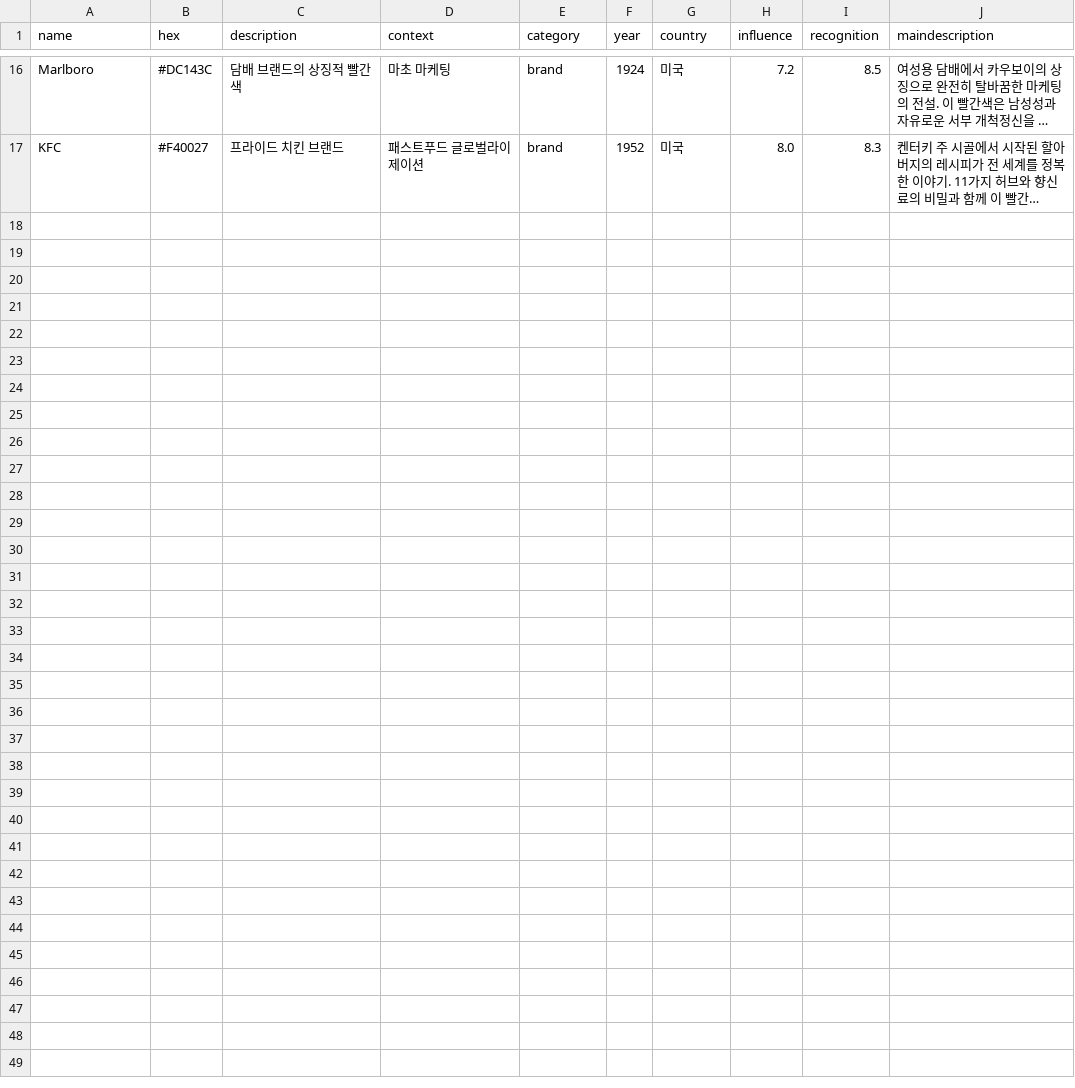
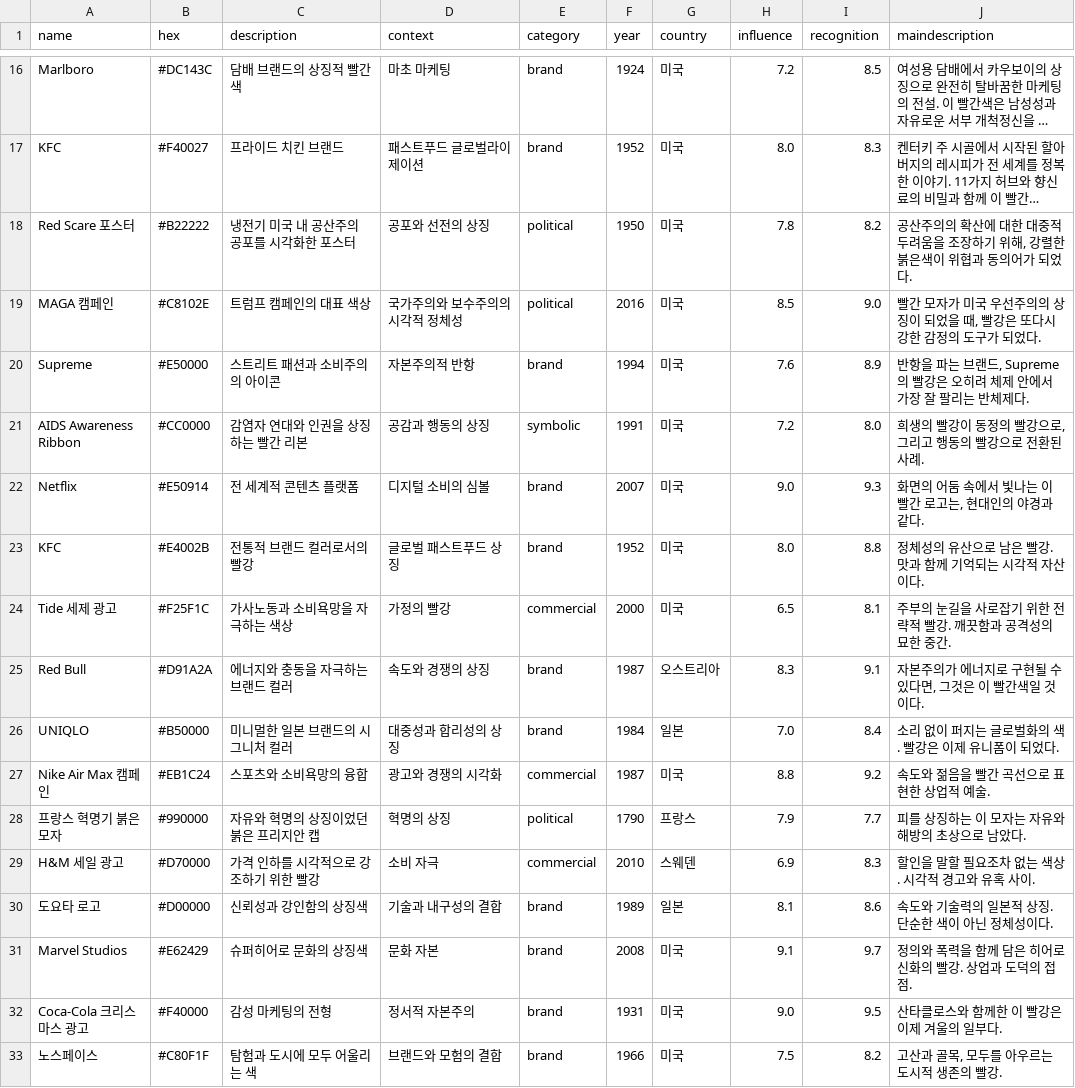
Before and after one commit to Gomchiiii/RedTheColor, a CSV file: data/colors.csv, drawn as a sheet; only a part is shown, gaps mark what is left out; long unchanged cells end in …; the diff names each change by its address in the sheet, - before the commit and + after, or states it on an @@ line.

Commit message:
dummy data check

```diff
--- a/data/colors.csv
+++ b/data/colors.csv
+row 18: Red Scare 포스터 | #B22222 | 냉전기 미국 내 공산주의 공포를 시각화한 포스터 | 공포와 선전의 상징 | political | 1950 | 미국 | 7.8 | 8.2 | 공산주의의 확산에 대한 대중적 두려움을 조장하기 위해, 강렬한 붉은색이 위협과 동의어가 되었다.
+row 19: MAGA 캠페인 | #C8102E | 트럼프 캠페인의 대표 색상 | 국가주의와 보수주의의 시각적 정체성 | political | 2016 | 미국 | 8.5 | 9.0 | 빨간 모자가 미국 우선주의의 상징이 되었을 때, 빨강은 또다시 강한 감정의 도구가 되었다.
+row 20: Supreme | #E50000 | 스트리트 패션과 소비주의의 아이콘 | 자본주의적 반항 | brand | 1994 | 미국 | 7.6 | 8.9 | 반항을 파는 브랜드, Supreme의 빨강은 오히려 체제 안에서 가장 잘 팔리는 반체제다.
+row 21: AIDS Awareness Ribbon | #CC0000 | 감염자 연대와 인권을 상징하는 빨간 리본 | 공감과 행동의 상징 | symbolic | 1991 | 미국 | 7.2 | 8.0 | 희생의 빨강이 동정의 빨강으로, 그리고 행동의 빨강으로 전환된 사례.
+row 22: Netflix | #E50914 | 전 세계적 콘텐츠 플랫폼 | 디지털 소비의 심볼 | brand | 2007 | 미국 | 9.0 | 9.3 | 화면의 어둠 속에서 빛나는 이 빨간 로고는, 현대인의 야경과 같다.
+row 23: KFC | #E4002B | 전통적 브랜드 컬러로서의 빨강 | 글로벌 패스트푸드 상징 | brand | 1952 | 미국 | 8.0 | 8.8 | 정체성의 유산으로 남은 빨강. 맛과 함께 기억되는 시각적 자산이다.
+row 24: Tide 세제 광고 | #F25F1C | 가사노동과 소비욕망을 자극하는 색상 | 가정의 빨강 | commercial | 2000 | 미국 | 6.5 | 8.1 | 주부의 눈길을 사로잡기 위한 전략적 빨강. 깨끗함과 공격성의 묘한 중간.
+row 25: Red Bull | #D91A2A | 에너지와 충동을 자극하는 브랜드 컬러 | 속도와 경쟁의 상징 | brand | 1987 | 오스트리아 | 8.3 | 9.1 | 자본주의가 에너지로 구현될 수 있다면, 그것은 이 빨간색일 것이다.
+row 26: UNIQLO | #B50000 | 미니멀한 일본 브랜드의 시그니처 컬러 | 대중성과 합리성의 상징 | brand | 1984 | 일본 | 7.0 | 8.4 | 소리 없이 퍼지는 글로벌화의 색. 빨강은 이제 유니폼이 되었다.
+row 27: Nike Air Max 캠페인 | #EB1C24 | 스포츠와 소비욕망의 융합 | 광고와 경쟁의 시각화 | commercial | 1987 | 미국 | 8.8 | 9.2 | 속도와 젊음을 빨간 곡선으로 표현한 상업적 예술.
+row 28: 프랑스 혁명기 붉은 모자 | #990000 | 자유와 혁명의 상징이었던 붉은 프리지안 캡 | 혁명의 상징 | political | 1790 | 프랑스 | 7.9 | 7.7 | 피를 상징하는 이 모자는 자유와 해방의 초상으로 남았다.
+row 29: H&M 세일 광고 | #D70000 | 가격 인하를 시각적으로 강조하기 위한 빨강 | 소비 자극 | commercial | 2010 | 스웨덴 | 6.9 | 8.3 | 할인을 말할 필요조차 없는 색상. 시각적 경고와 유혹 사이.
+row 30: 도요타 로고 | #D00000 | 신뢰성과 강인함의 상징색 | 기술과 내구성의 결합 | brand | 1989 | 일본 | 8.1 | 8.6 | 속도와 기술력의 일본적 상징. 단순한 색이 아닌 정체성이다.
+row 31: Marvel Studios | #E62429 | 슈퍼히어로 문화의 상징색 | 문화 자본 | brand | 2008 | 미국 | 9.1 | 9.7 | 정의와 폭력을 함께 담은 히어로 신화의 빨강. 상업과 도덕의 접점.
+row 32: Coca-Cola 크리스마스 광고 | #F40000 | 감성 마케팅의 전형 | 정서적 자본주의 | brand | 1931 | 미국 | 9.0 | 9.5 | 산타클로스와 함께한 이 빨강은 이제 겨울의 일부다.
+row 33: 노스페이스 | #C80F1F | 탐험과 도시에 모두 어울리는 색 | 브랜드와 모험의 결합 | brand | 1966 | 미국 | 7.5 | 8.2 | 고산과 골목, 모두를 아우르는 도시적 생존의 빨강.
```
